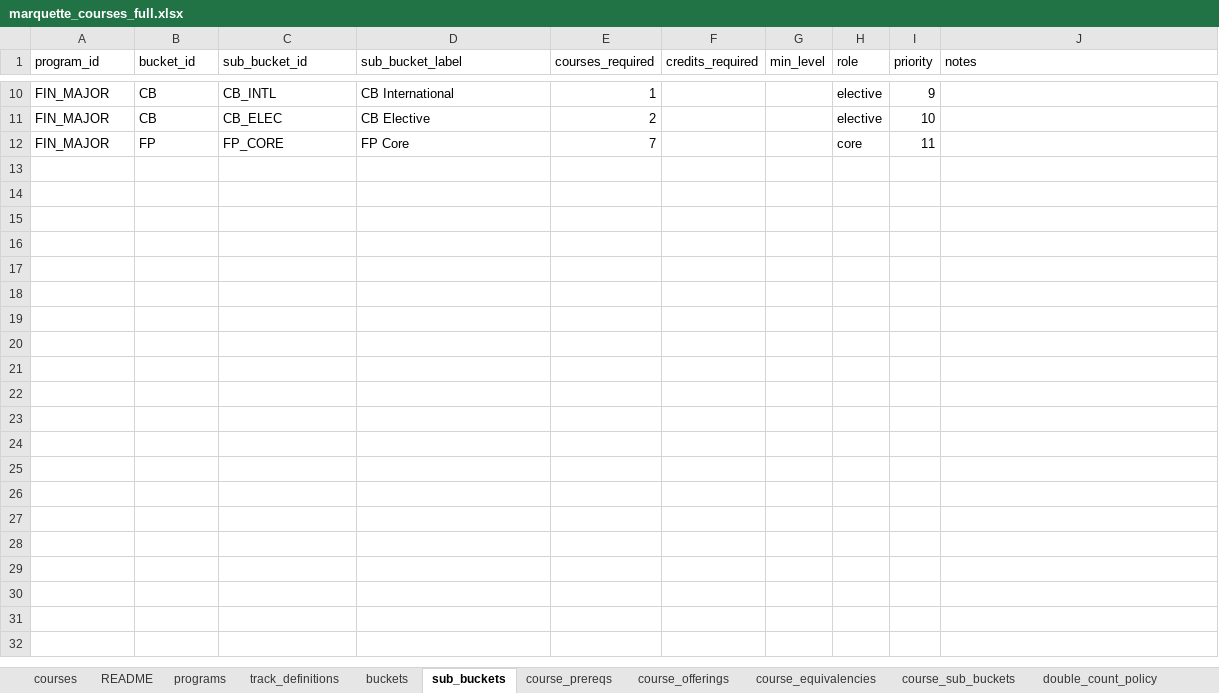
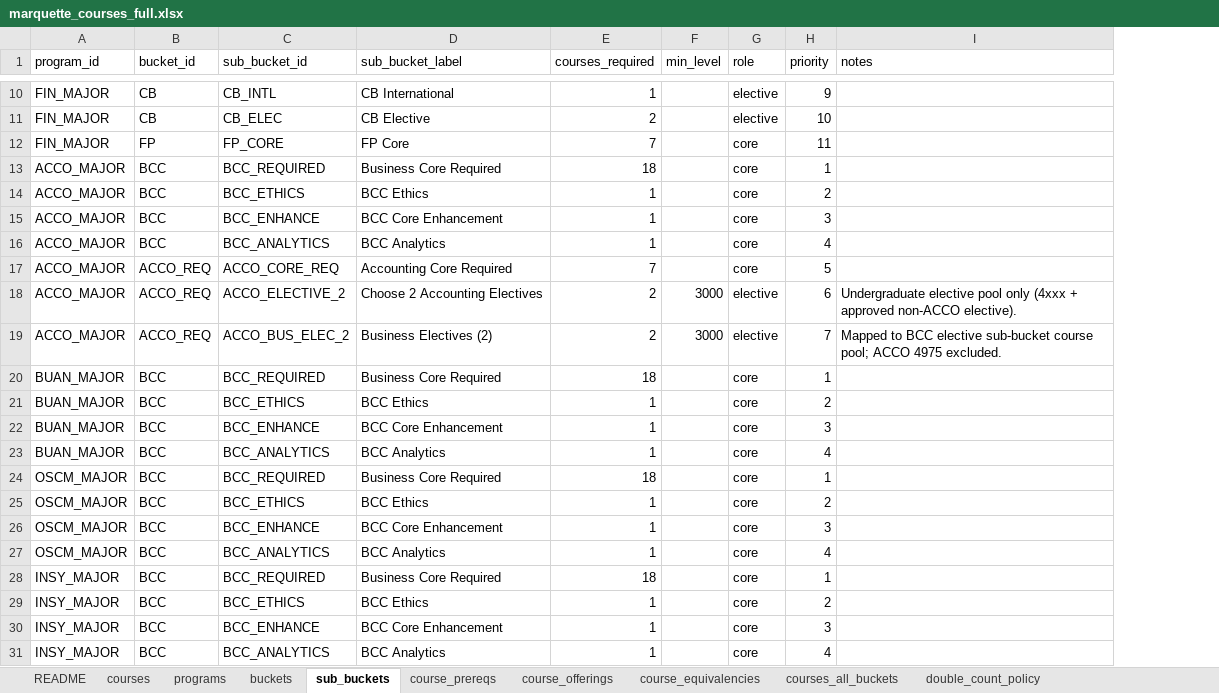
Before and after one commit to markiengo/marqbot, an Excel workbook: marquette_courses_full.xlsx, sheet sub_buckets, drawn as a sheet; only a part is shown, gaps mark what is left out; values as stored, in another font and other column widths than the file's, no borders; removed rows and columns are numbered as before the commit, all else as after; the diff covers the shown part only; the diff names each change by its address in the sheet, - before the commit and + after, or states it on an @@ line.

```diff
--- a/marquette_courses_full.xlsx (sheet sub_buckets)
+++ b/marquette_courses_full.xlsx (sheet sub_buckets)
-sheet tab: track_definitions
-sheet tab: course_sub_buckets
+sheet tab: courses_all_buckets
@@ sheet tab order changed: README | courses | programs | buckets | sub_buckets | course_prereqs | course_offerings | course_equivalencies | courses_all_buckets | double_count_policy @@
-column F (credits_required), empty
+row 13: ACCO_MAJOR | BCC | BCC_REQUIRED | Business Core Required | 18 |  | core | 1
+row 14: ACCO_MAJOR | BCC | BCC_ETHICS | BCC Ethics | 1 |  | core | 2
+row 15: ACCO_MAJOR | BCC | BCC_ENHANCE | BCC Core Enhancement | 1 |  | core | 3
+row 16: ACCO_MAJOR | BCC | BCC_ANALYTICS | BCC Analytics | 1 |  | core | 4
+row 17: ACCO_MAJOR | ACCO_REQ | ACCO_CORE_REQ | Accounting Core Required | 7 |  | core | 5
+row 18: ACCO_MAJOR | ACCO_REQ | ACCO_ELECTIVE_2 | Choose 2 Accounting Electives | 2 | 3000 | elective | 6 | Undergraduate elective pool only (4xxx + approved non-ACCO elective).
+row 19: ACCO_MAJOR | ACCO_REQ | ACCO_BUS_ELEC_2 | Business Electives (2) | 2 | 3000 | elective | 7 | Mapped to BCC elective sub-bucket course pool; ACCO 4975 excluded.
+row 20: BUAN_MAJOR | BCC | BCC_REQUIRED | Business Core Required | 18 |  | core | 1
+row 21: BUAN_MAJOR | BCC | BCC_ETHICS | BCC Ethics | 1 |  | core | 2
+row 22: BUAN_MAJOR | BCC | BCC_ENHANCE | BCC Core Enhancement | 1 |  | core | 3
+row 23: BUAN_MAJOR | BCC | BCC_ANALYTICS | BCC Analytics | 1 |  | core | 4
+row 24: OSCM_MAJOR | BCC | BCC_REQUIRED | Business Core Required | 18 |  | core | 1
+row 25: OSCM_MAJOR | BCC | BCC_ETHICS | BCC Ethics | 1 |  | core | 2
+row 26: OSCM_MAJOR | BCC | BCC_ENHANCE | BCC Core Enhancement | 1 |  | core | 3
+row 27: OSCM_MAJOR | BCC | BCC_ANALYTICS | BCC Analytics | 1 |  | core | 4
+row 28: INSY_MAJOR | BCC | BCC_REQUIRED | Business Core Required | 18 |  | core | 1
+row 29: INSY_MAJOR | BCC | BCC_ETHICS | BCC Ethics | 1 |  | core | 2
+row 30: INSY_MAJOR | BCC | BCC_ENHANCE | BCC Core Enhancement | 1 |  | core | 3
+row 31: INSY_MAJOR | BCC | BCC_ANALYTICS | BCC Analytics | 1 |  | core | 4
```
Also changed, not shown: 9 added rows and 3 edited cells elsewhere in this sheet, sheet course_offerings, sheet courses, sheet course_prereqs, sheet README, sheet programs, sheet buckets, 1 more sheet, 21 other files.
